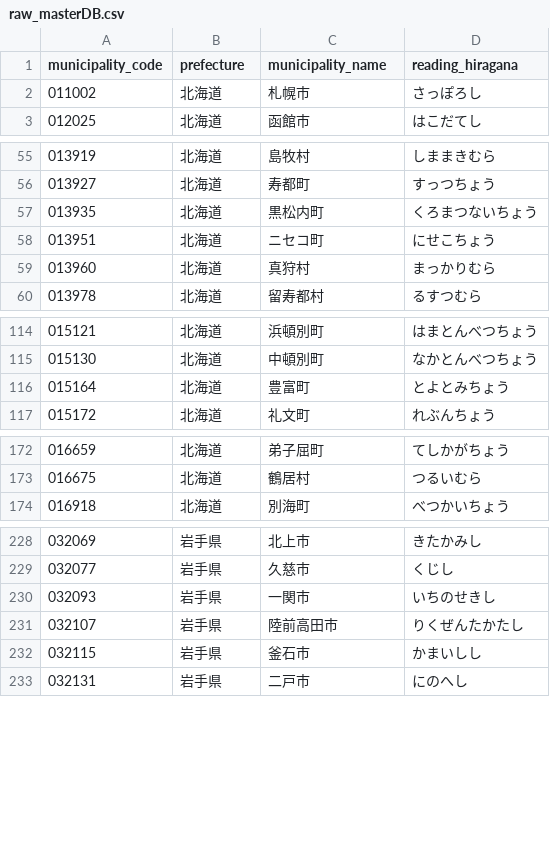
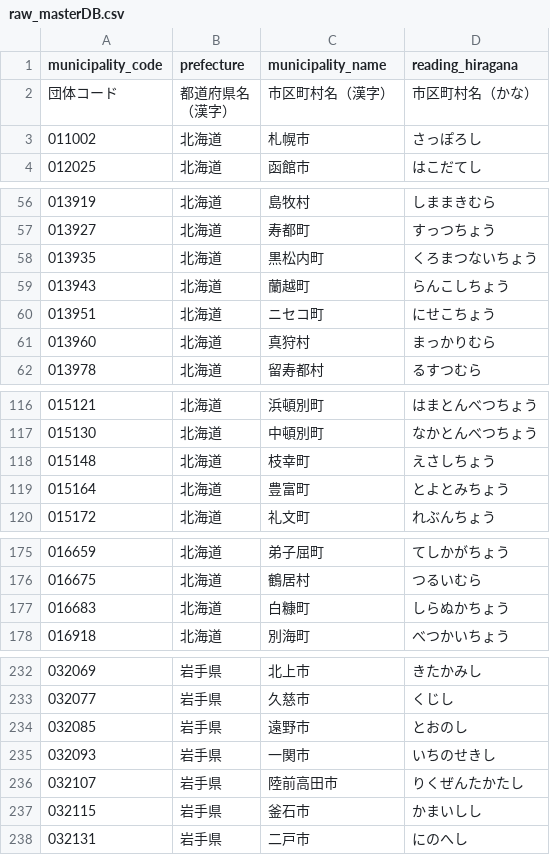
Before and after one commit to ItalyFuji/municipality_database, a CSV file: data_output/raw_masterDB.csv, drawn as a sheet; only a part is shown, gaps mark what is left out; ↵ is a line break in a cell; the diff covers the shown part only; the diff names each change by its address in the sheet, - before the commit and + after, or states it on an @@ line.

```diff
--- a/data_output/raw_masterDB.csv
+++ b/data_output/raw_masterDB.csv
+row 2: 団体コード | 都道府県名 ↵ （漢字） | 市区町村名（漢字） | 市区町村名（かな）
+row 59: 013943 | 北海道 | 蘭越町 | らんこしちょう
+row 118: 015148 | 北海道 | 枝幸町 | えさしちょう
+row 177: 016683 | 北海道 | 白糠町 | しらぬかちょう
+row 234: 032085 | 岩手県 | 遠野市 | とおのし
```
Also changed, not shown: 29 added rows elsewhere in this file, 2 other files.
